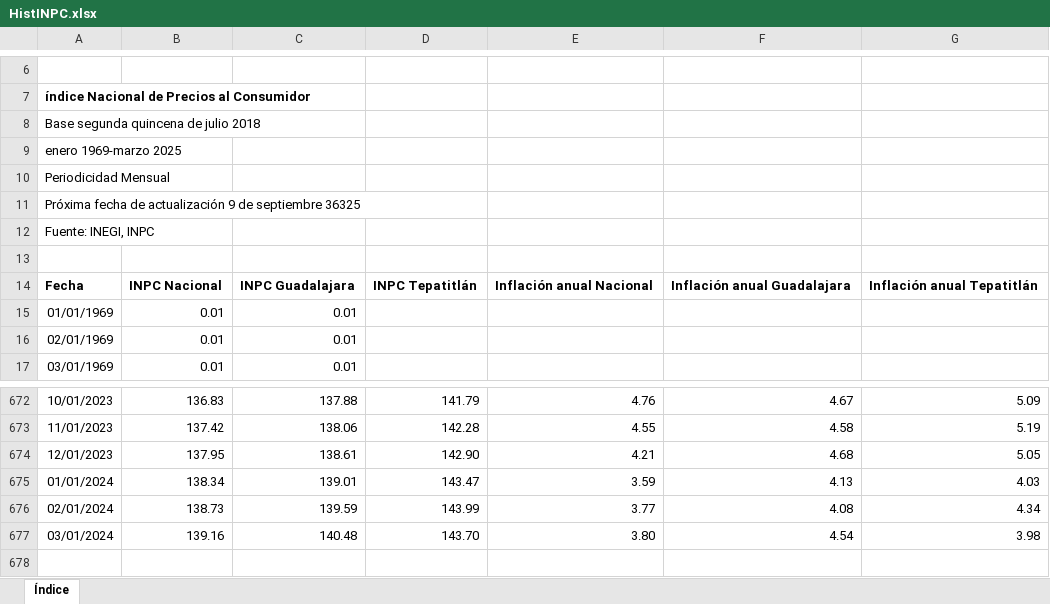
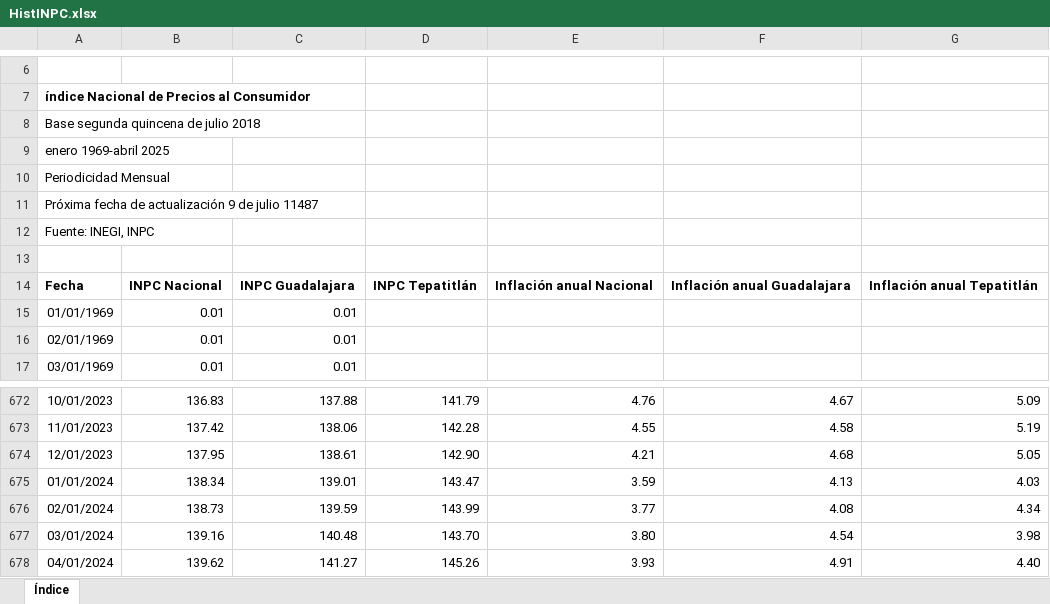
Before and after one commit to DIEEF-IIEG/SIE, an Excel workbook: HistINPC.xlsx, sheet Índice, drawn as a sheet; only a part is shown, gaps mark what is left out; values as stored, in another font and other column widths than the file's, no borders; charts and pictures not drawn; the diff names each change by its address in the sheet, - before the commit and + after, or states it on an @@ line.

```diff
--- a/HistINPC.xlsx (sheet Índice)
+++ b/HistINPC.xlsx (sheet Índice)
-A9: enero 1969-marzo 2025
+A9: enero 1969-abril 2025
-A11: …9 de septiembre 36325
+A11: …9 de julio 11487
+row 678: 04/01/2024 | 139.62 | 141.27 | 145.26 | 3.93 | 4.91 | 4.40
```
Also changed, not shown: InflacionTabulado.xlsx.
